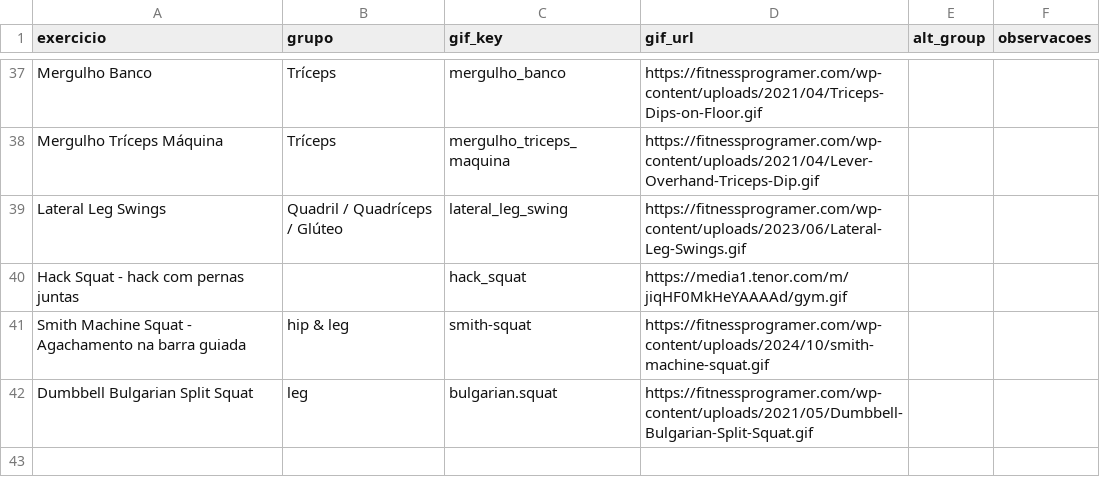
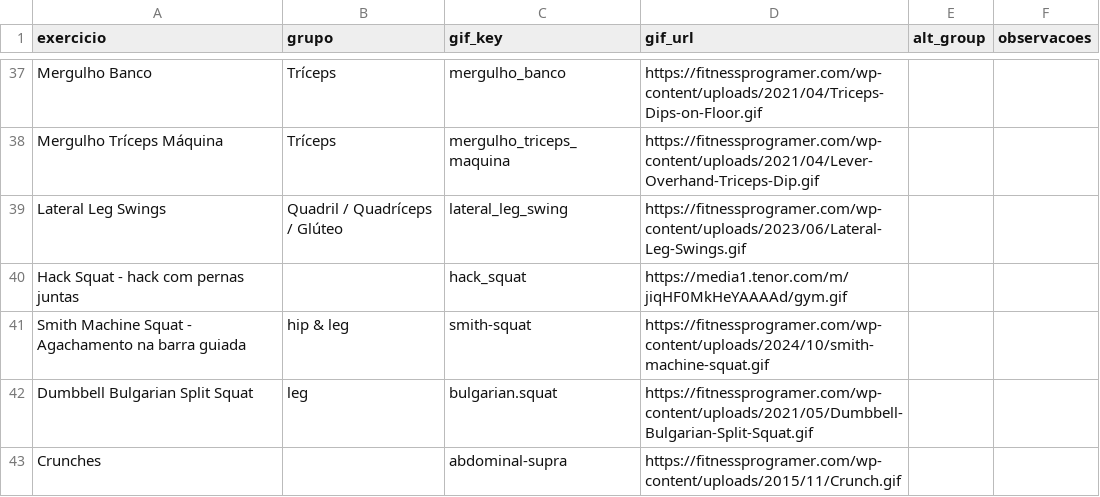
Before and after one commit to FelipeNovais89/GYM-Treino-Amor, a CSV file: Data/exercicios.csv, drawn as a sheet; only a part is shown, gaps mark what is left out.

Commit message:
update exercicios 2026-02-19T20:22:33Z

```diff
--- a/Data/exercicios.csv
+++ b/Data/exercicios.csv
@@ -42 +42,2 @@ Smith Machine Squat - Agachamento na barra guiada,hip & leg,smith-squat,https://
 Dumbbell Bulgarian Split Squat,leg,bulgarian.squat,https://fitnessprogramer.com/wp-content/uploads/2021/05/Dumbbell-Bulgarian-Split-Squat.gif,,
+Crunches,,abdominal-supra,https://fitnessprogramer.com/wp-content/uploads/2015/11/Crunch.gif,,
```
